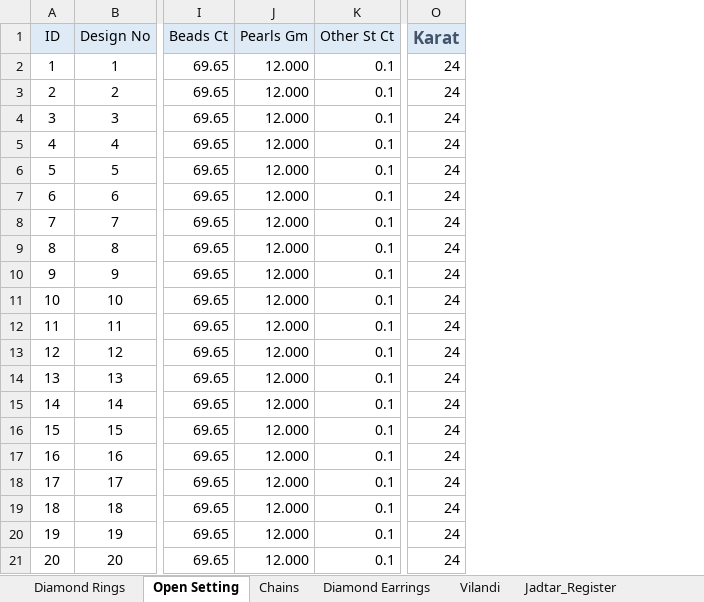
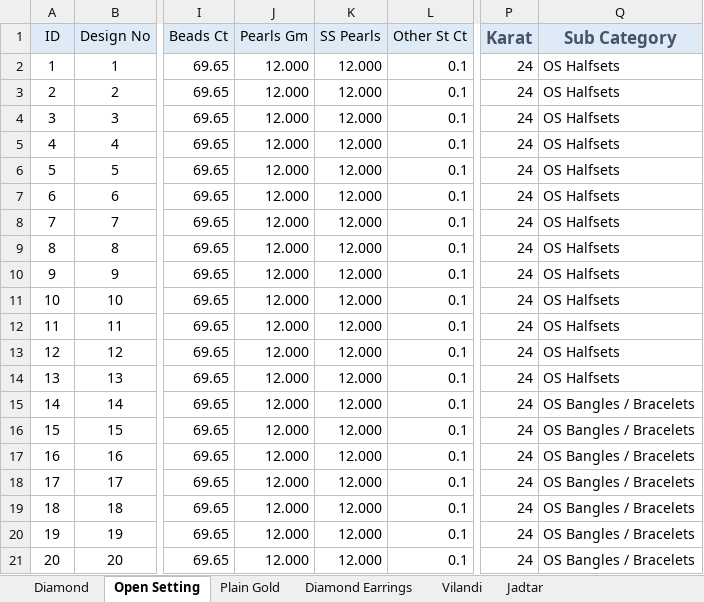
Before and after one commit to RahulSoni2TR/Dia-1, an Excel workbook: dia-1/src/main/resources/static/files/sample.xlsx, sheet Open Setting, drawn as a sheet; only a part is shown, gaps mark what is left out; values as stored, in another font and other column widths than the file's, no borders; table styles not drawn; the diff names each change by its address in the sheet, - before the commit and + after, or states it on an @@ line.

```diff
--- a/dia-1/src/main/resources/static/files/sample.xlsx (sheet Open Setting)
+++ b/dia-1/src/main/resources/static/files/sample.xlsx (sheet Open Setting)
-sheet tab: Diamond Rings
+sheet tab: Diamond
-sheet tab: Chains
+sheet tab: Plain Gold
-sheet tab: Jadtar_Register
+sheet tab: Jadtar
+column K (SS Pearls), rows 2-21: all 12.000
+column Q (Sub Category), rows 2-21: OS Halfsets | OS Halfsets | OS Halfsets | OS Halfsets | OS Halfsets | OS Halfsets | OS Halfsets | OS Halfsets | OS Halfsets | OS Halfsets | OS Halfsets | OS Halfsets | OS Halfsets | OS Bangles / Bracelets | OS Bangles / Bracelets | OS Bangles / Bracelets | OS Bangles / Bracelets | OS Bangles / Bracelets | OS Bangles / Bracelets | OS Bangles / Bracelets
```
Also changed, not shown: sheet Diamond, sheet Vilandi, sheet Diamond Earrings, sheet Plain Gold, sheet Jadtar, 49 other files.
